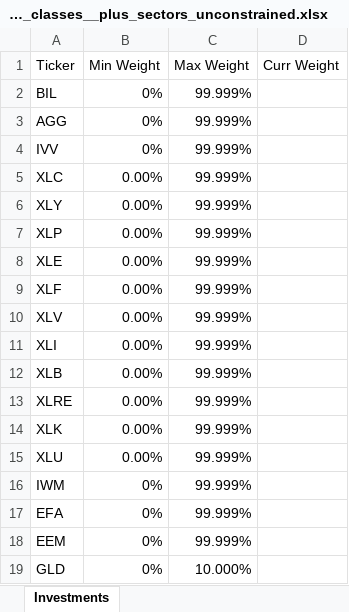
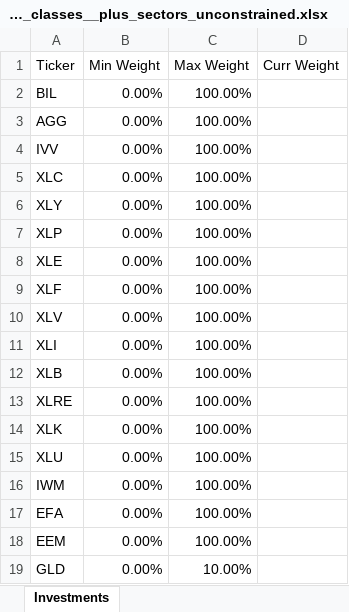
Before and after one commit to epageler/.efficient_frontier, an Excel workbook: data/3_basic_asset_classes__plus_sectors_unconstrained.xlsx, sheet Investments, drawn as a sheet; values as stored, in another font and other column widths than the file's, no borders; the diff names each change by its address in the sheet, - before the commit and + after, or states it on an @@ line.

Commit message:
spelling error. Change Max Weights to 100% from 99.9999%.

```diff
--- a/data/3_basic_asset_classes__plus_sectors_unconstrained.xlsx (sheet Investments)
+++ b/data/3_basic_asset_classes__plus_sectors_unconstrained.xlsx (sheet Investments)
-B2:B4 (Min Weight): 0%
+B2:B4 (Min Weight): 0.00%
-C2:C18 (Max Weight): 99.999%
+C2:C18 (Max Weight): 100.00%
-B16:B19 (Min Weight): 0%
+B16:B19 (Min Weight): 0.00%
-C19 (Max Weight): 10.000%
+C19 (Max Weight): 10.00%
```
Also changed, not shown: data/0_basic_asset_classes_constrained.xlsx, data/1_basic_asset_classes_unconstrained.xlsx, 2 other files.
